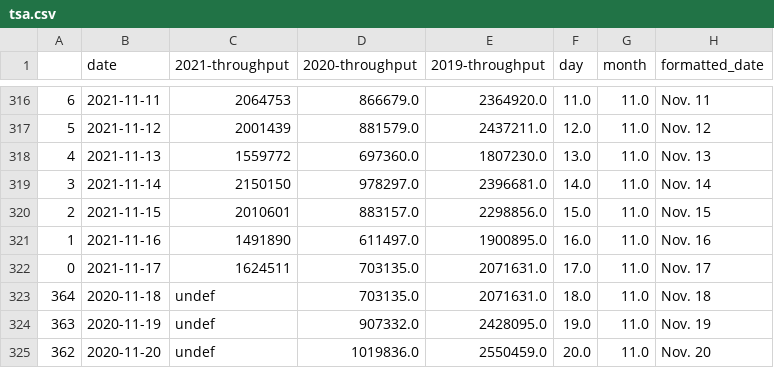
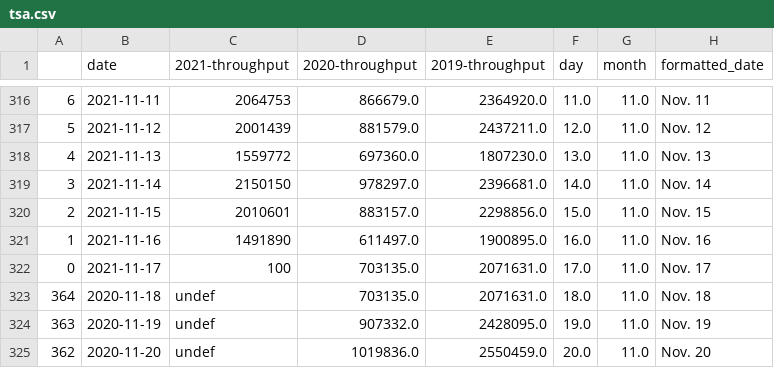
Before and after one commit to aadittambe/thanksgiving-travel, a CSV file: tsa.csv, drawn as a sheet; only a part is shown, gaps mark what is left out.

Commit message:
test

```diff
--- a/tsa.csv
+++ b/tsa.csv
@@ -321,3 +321,3 @@
 1,2021-11-16,1491890,611497.0,1900895.0,16.0,11.0,Nov. 16
-0,2021-11-17,1624511,703135.0,2071631.0,17.0,11.0,Nov. 17
+0,2021-11-17,100,703135.0,2071631.0,17.0,11.0,Nov. 17
 364,2020-11-18,undef,703135.0,2071631.0,18.0,11.0,Nov. 18
```
